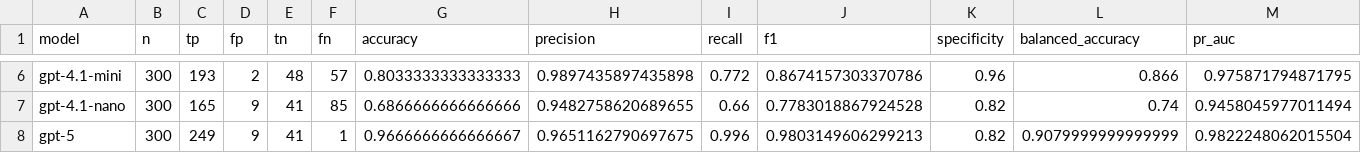
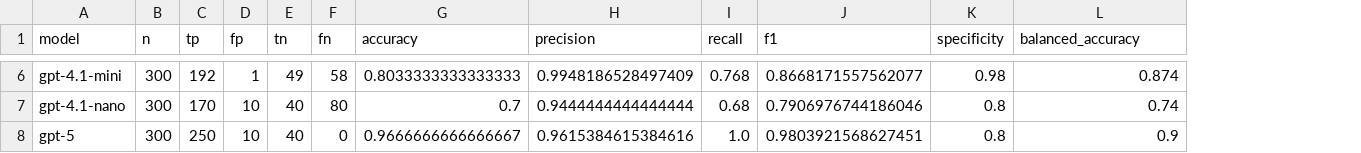
Before and after one commit to GeorgiiBurdinComo/statistical-drift-detection-thesis, a CSV file: assets/metrics_export/metrics_wide.csv, drawn as a sheet; only a part is shown, gaps mark what is left out; the diff covers the shown part only; the diff names each change by its address in the sheet, - before the commit and + after, or states it on an @@ line.

```diff
--- a/assets/metrics_export/metrics_wide.csv
+++ b/assets/metrics_export/metrics_wide.csv
-column M (pr_auc), rows 6-8: 0.975871794871795 | 0.9458045977011494 | 0.9822248062015504
-C6 (tp): 193
+C6 (tp): 192
-D6 (fp): 2
+D6 (fp): 1
-E6 (tn): 48
+E6 (tn): 49
-F6 (fn): 57
+F6 (fn): 58
-H6 (precision): 0.9897435897435898
+H6 (precision): 0.9948186528497409
-I6 (recall): 0.772
+I6 (recall): 0.768
-J6 (f1): 0.8674157303370786
+J6 (f1): 0.8668171557562077
-K6 (specificity): 0.96
+K6 (specificity): 0.98
-L6 (balanced_accuracy): 0.866
+L6 (balanced_accuracy): 0.874
-C7 (tp): 165
+C7 (tp): 170
-D7:D8 (fp): 9
+D7:D8 (fp): 10
-E7:E8 (tn): 41
+E7:E8 (tn): 40
-F7 (fn): 85
+F7 (fn): 80
-G7 (accuracy): 0.6866666666666666
+G7 (accuracy): 0.7
-H7 (precision): 0.9482758620689655
+H7 (precision): 0.9444444444444444
-I7 (recall): 0.66
+I7 (recall): 0.68
-J7 (f1): 0.7783018867924528
+J7 (f1): 0.7906976744186046
-K7:K8 (specificity): 0.82
+K7:K8 (specificity): 0.8
-C8 (tp): 249
+C8 (tp): 250
-F8 (fn): 1
+F8 (fn): 0
-H8 (precision): 0.9651162790697675
+H8 (precision): 0.9615384615384616
-I8 (recall): 0.996
+I8 (recall): 1.0
-J8 (f1): 0.9803149606299213
+J8 (f1): 0.9803921568627451
-L8 (balanced_accuracy): 0.9079999999999999
+L8 (balanced_accuracy): 0.9
```
Also changed, not shown: 61 edited cells elsewhere in this file, assets/metrics_export/expected_cost.csv, assets/metrics_export/metrics_long.csv, 37 other files.
